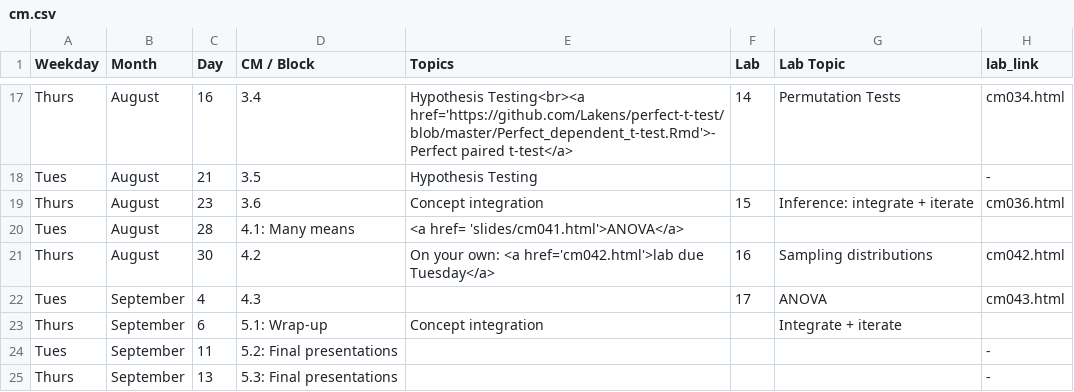
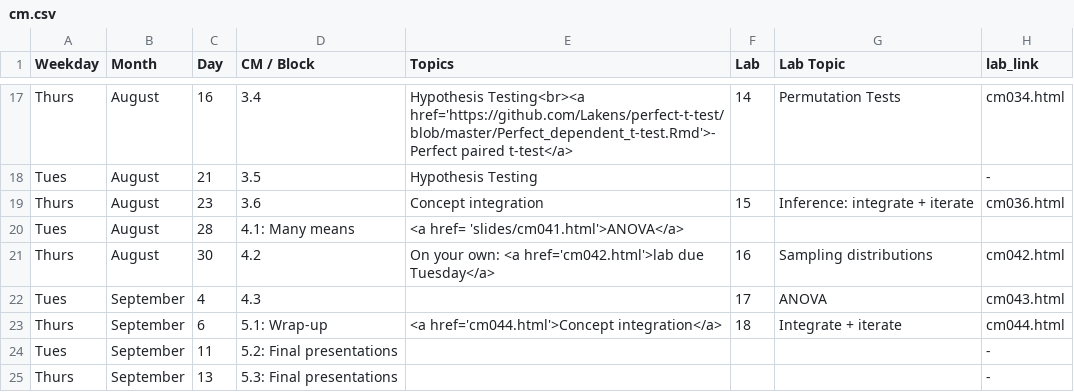
Before and after one commit to apreshill/ohsu-basic-stats, a CSV file: cm.csv, drawn as a sheet; only a part is shown, gaps mark what is left out.

Commit message:
cm044 link

```diff
--- a/cm.csv
+++ b/cm.csv
@@ -22,3 +22,3 @@ Thurs,August,30,4.2,On your own: <a href='cm042.html'>lab due Tuesday</a>,16,Sam
 Tues,September,4,4.3,,17,ANOVA,cm043.html
-Thurs,September,6,5.1: Wrap-up,Concept integration,,Integrate + iterate,
+Thurs,September,6,5.1: Wrap-up,<a href='cm044.html'>Concept integration</a>,18,Integrate + iterate,cm044.html
 Tues,September,11,5.2: Final presentations,,,,-
```
Also changed, not shown: 1 other file.
